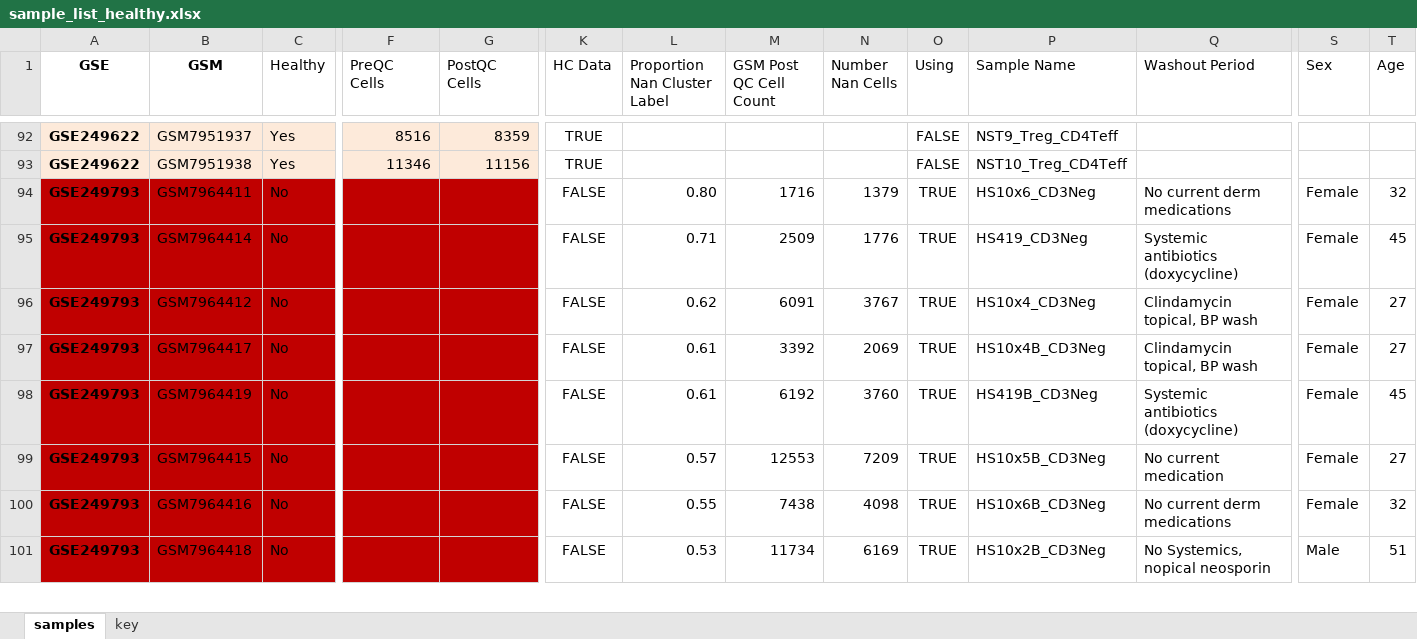
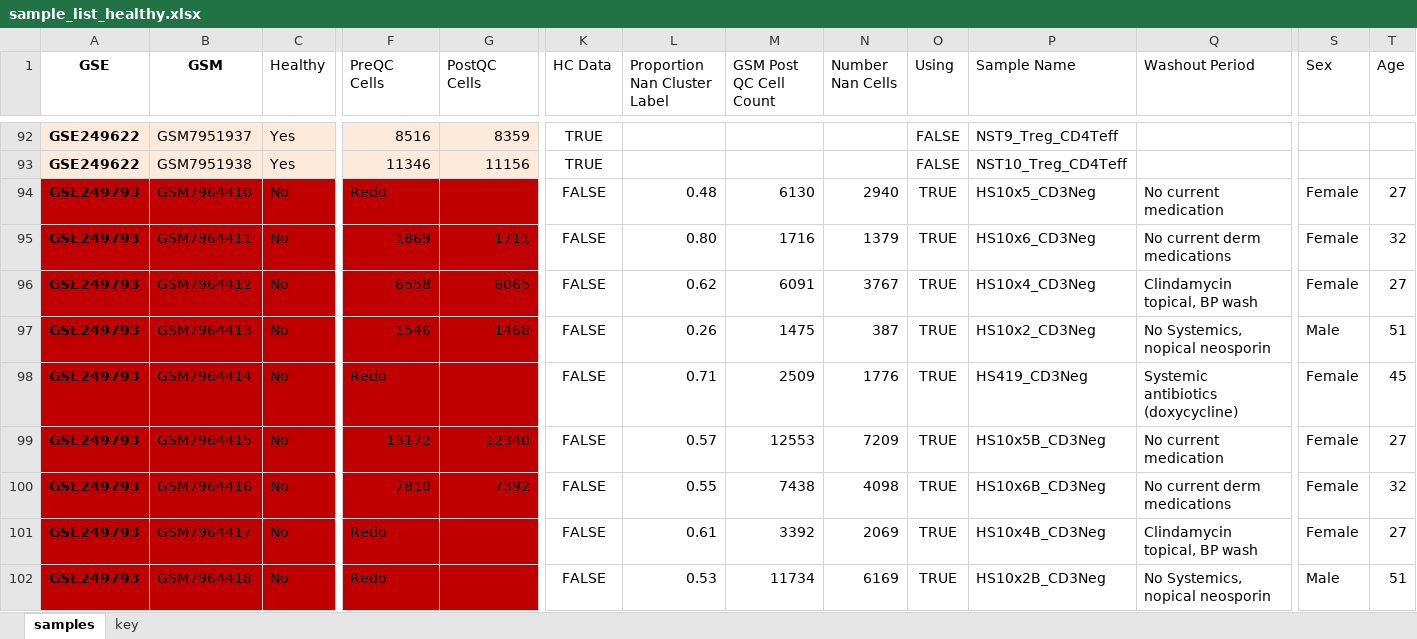
Before and after one commit to randymi01/hs_omics_data, an Excel workbook: sample_list_healthy.xlsx, sheet samples, drawn as a sheet; only a part is shown, gaps mark what is left out; values as stored, in another font and other column widths than the file's, no borders; conditional formats not drawn; removed rows and columns are numbered as before the commit, all else as after; rows hold the shown columns only; the diff covers the shown part only; the diff names each change by its address in the sheet, - before the commit and + after, or states it on an @@ line.

```diff
--- a/sample_list_healthy.xlsx (sheet samples)
+++ b/sample_list_healthy.xlsx (sheet samples)
+row 94: GSE249793 | GSM7964410 | No | Redo |  | FALSE | 0.48 | 6130 | 2940 | TRUE | HS10x5_CD3Neg | No current medication | Female | 27
-F95 (PreQC Cells): (empty)
+F95 (PreQC Cells): 1869
-G95 (PostQC Cells): (empty)
+G95 (PostQC Cells): 1711
-row 95: GSE249793 | GSM7964414 | No |  |  | FALSE | 0.71 | 2509 | 1776 | TRUE | HS419_CD3Neg | Systemic antibiotics (doxycycline) | Female | 45
-F96 (PreQC Cells): (empty)
+F96 (PreQC Cells): 6558
-G96 (PostQC Cells): (empty)
+G96 (PostQC Cells): 6065
-B97 (GSM): GSM7964417
+B97 (GSM): GSM7964413
-F97 (PreQC Cells): (empty)
+F97 (PreQC Cells): 1546
-G97 (PostQC Cells): (empty)
+G97 (PostQC Cells): 1468
-L97 (Proportion Nan Cluster Label): 0.61
+L97 (Proportion Nan Cluster Label): 0.26
-M97 (GSM Post QC Cell Count): 3392
+M97 (GSM Post QC Cell Count): 1475
-N97 (Number Nan Cells): 2069
+N97 (Number Nan Cells): 387
-P97 (Sample Name): HS10x4B_CD3Neg
+P97 (Sample Name): HS10x2_CD3Neg
-Q97 (Washout Period): Clindamycin topical, BP wash
+Q97 (Washout Period): No Systemics, nopical neosporin
-S97 (Sex): Female
+S97 (Sex): Male
-T97 (Age): 27
+T97 (Age): 51
-B98 (GSM): GSM7964419
+B98 (GSM): GSM7964414
-F98 (PreQC Cells): (empty)
+F98 (PreQC Cells): Redo
-L98 (Proportion Nan Cluster Label): 0.61
+L98 (Proportion Nan Cluster Label): 0.71
-M98 (GSM Post QC Cell Count): 6192
+M98 (GSM Post QC Cell Count): 2509
-N98 (Number Nan Cells): 3760
+N98 (Number Nan Cells): 1776
-P98 (Sample Name): HS419B_CD3Neg
+P98 (Sample Name): HS419_CD3Neg
-F99 (PreQC Cells): (empty)
+F99 (PreQC Cells): 13172
-G99 (PostQC Cells): (empty)
+G99 (PostQC Cells): 12340
-F100 (PreQC Cells): (empty)
+F100 (PreQC Cells): 7810
-G100 (PostQC Cells): (empty)
+G100 (PostQC Cells): 7392
+row 101: GSE249793 | GSM7964417 | No | Redo |  | FALSE | 0.61 | 3392 | 2069 | TRUE | HS10x4B_CD3Neg | Clindamycin topical, BP wash | Female | 27
-F102 (PreQC Cells): (empty)
+F102 (PreQC Cells): Redo
```
Also changed, not shown: 14 added rows, 15 removed rows, 4 moved rows and 86 edited cells elsewhere in this sheet, formulas that keep their value, sample_list.xlsx, 6 other files.
